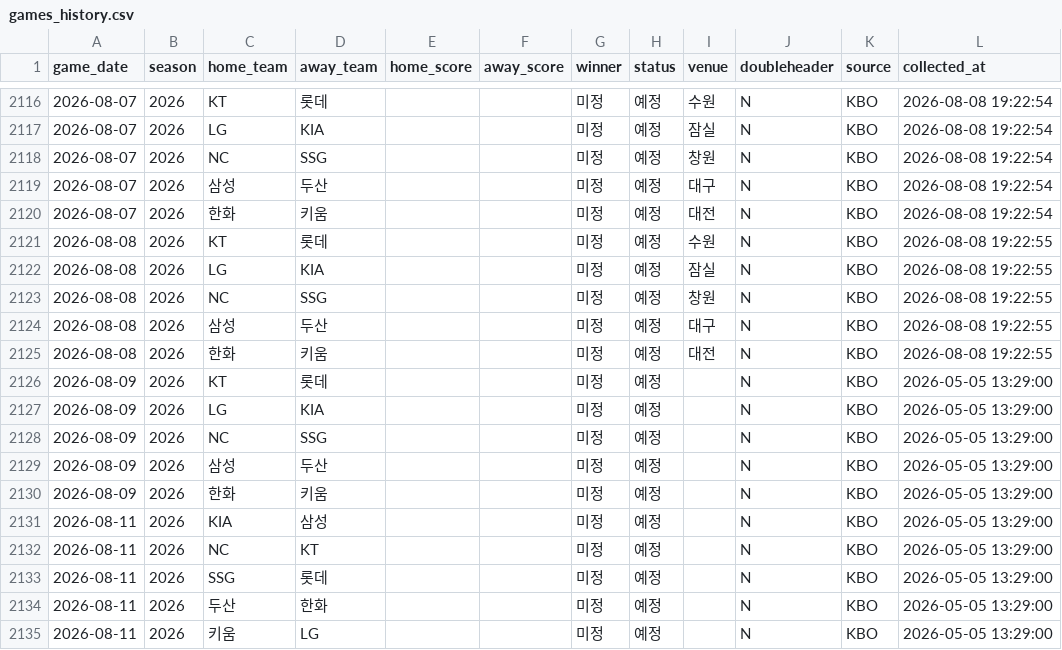
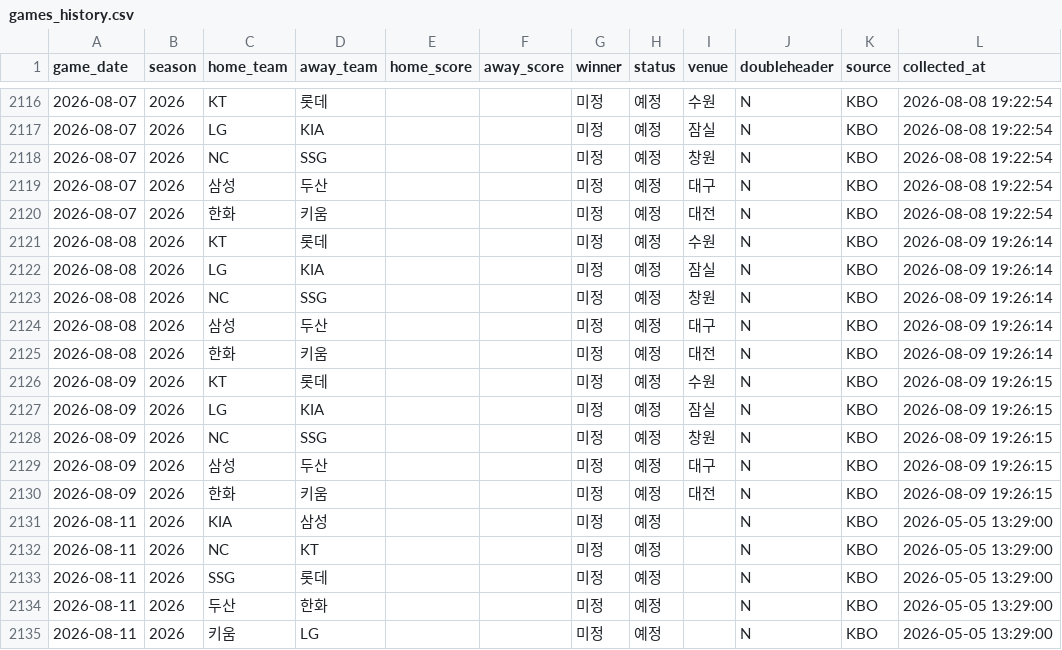
Before and after one commit to limanho001014-create/kbo-predictor-dynamic, a CSV file: data/games_history.csv, drawn as a sheet; only a part is shown, gaps mark what is left out.

```diff
--- a/data/games_history.csv
+++ b/data/games_history.csv
@@ -2120,12 +2120,12 @@
 2026-08-07,2026,한화,키움,,,미정,예정,대전,N,KBO,2026-08-08 19:22:54
-2026-08-08,2026,KT,롯데,,,미정,예정,수원,N,KBO,2026-08-08 19:22:55
-2026-08-08,2026,LG,KIA,,,미정,예정,잠실,N,KBO,2026-08-08 19:22:55
-2026-08-08,2026,NC,SSG,,,미정,예정,창원,N,KBO,2026-08-08 19:22:55
-2026-08-08,2026,삼성,두산,,,미정,예정,대구,N,KBO,2026-08-08 19:22:55
-2026-08-08,2026,한화,키움,,,미정,예정,대전,N,KBO,2026-08-08 19:22:55
-2026-08-09,2026,KT,롯데,,,미정,예정,,N,KBO,2026-05-05 13:29:00
-2026-08-09,2026,LG,KIA,,,미정,예정,,N,KBO,2026-05-05 13:29:00
-2026-08-09,2026,NC,SSG,,,미정,예정,,N,KBO,2026-05-05 13:29:00
-2026-08-09,2026,삼성,두산,,,미정,예정,,N,KBO,2026-05-05 13:29:00
-2026-08-09,2026,한화,키움,,,미정,예정,,N,KBO,2026-05-05 13:29:00
+2026-08-08,2026,KT,롯데,,,미정,예정,수원,N,KBO,2026-08-09 19:26:14
+2026-08-08,2026,LG,KIA,,,미정,예정,잠실,N,KBO,2026-08-09 19:26:14
+2026-08-08,2026,NC,SSG,,,미정,예정,창원,N,KBO,2026-08-09 19:26:14
+2026-08-08,2026,삼성,두산,,,미정,예정,대구,N,KBO,2026-08-09 19:26:14
+2026-08-08,2026,한화,키움,,,미정,예정,대전,N,KBO,2026-08-09 19:26:14
+2026-08-09,2026,KT,롯데,,,미정,예정,수원,N,KBO,2026-08-09 19:26:15
+2026-08-09,2026,LG,KIA,,,미정,예정,잠실,N,KBO,2026-08-09 19:26:15
+2026-08-09,2026,NC,SSG,,,미정,예정,창원,N,KBO,2026-08-09 19:26:15
+2026-08-09,2026,삼성,두산,,,미정,예정,대구,N,KBO,2026-08-09 19:26:15
+2026-08-09,2026,한화,키움,,,미정,예정,대전,N,KBO,2026-08-09 19:26:15
 2026-08-11,2026,KIA,삼성,,,미정,예정,,N,KBO,2026-05-05 13:29:00
```
Also changed, not shown: data/players_latest_hitter.csv, data/predictions_log.csv, 4 other files.
